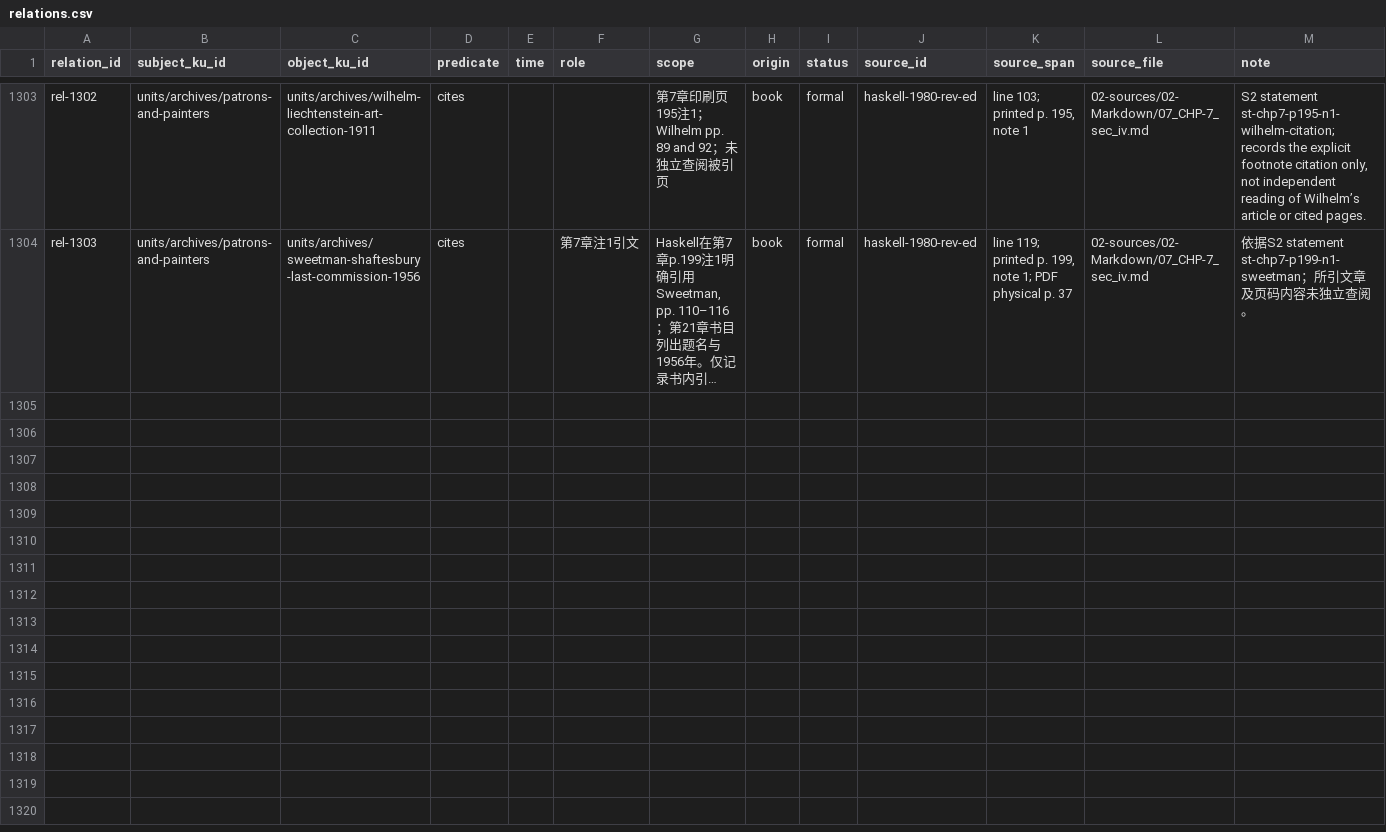
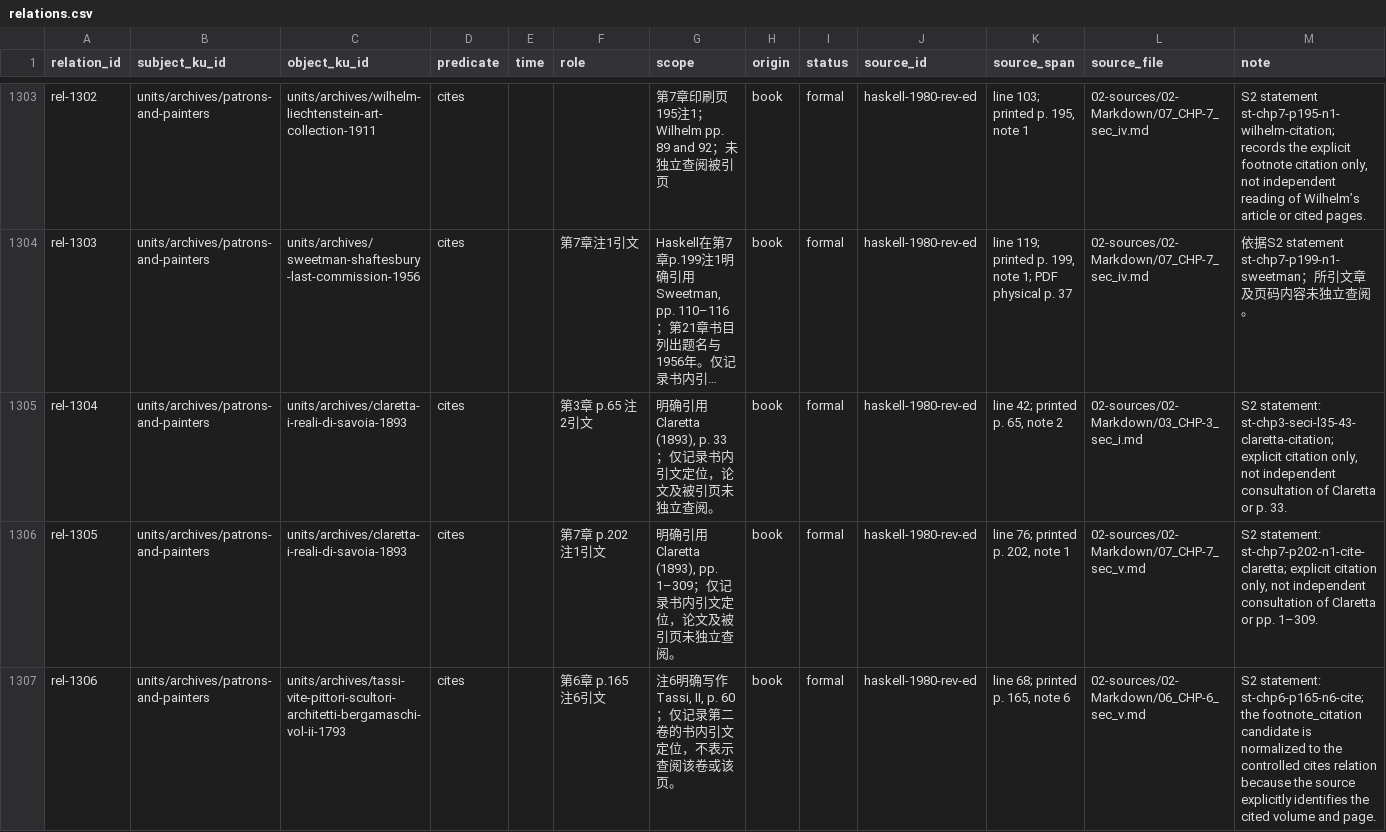
Before and after one commit to fengbaifan/PNP-Final-DATA, a CSV file: 04-knowledge/tables/relations.csv, drawn as a sheet; only a part is shown, gaps mark what is left out; long unchanged cells end in …; the diff covers the shown part only; the diff names each change by its address in the sheet, - before the commit and + after, or states it on an @@ line.

```diff
--- a/04-knowledge/tables/relations.csv
+++ b/04-knowledge/tables/relations.csv
+row 1305: rel-1304 | units/archives/patrons-and-painters | units/archives/claretta-i-reali-di-savoia-1893 | cites |  | 第3章 p.65 注2引文 | 明确引用 Claretta (1893), p. 33；仅记录书内引文定位，论文及被引页未独立查阅。 | book | formal | haskell-1980-rev-ed | line 42; printed p. 65, note 2 | 02-sources/02-Markdown/03_CHP-3_sec_i.md | S2 statement: st-chp3-seci-l35-43-claretta-citation; explicit citation only, not independent consultation of Claretta or p. 33.
+row 1306: rel-1305 | units/archives/patrons-and-painters | units/archives/claretta-i-reali-di-savoia-1893 | cites |  | 第7章 p.202 注1引文 | 明确引用 Claretta (1893), pp. 1–309；仅记录书内引文定位，论文及被引页未独立查阅。 | book | formal | haskell-1980-rev-ed | line 76; printed p. 202, note 1 | 02-sources/02-Markdown/07_CHP-7_sec_v.md | S2 statement: st-chp7-p202-n1-cite-claretta; explicit citation only, not independent consultation of Claretta or pp. 1–309.
+row 1307: rel-1306 | units/archives/patrons-and-painters | units/archives/tassi-vite-pittori-scultori-architetti-bergamaschi-vol-ii-1793 | cites |  | 第6章 p.165 注6引文 | 注6明确写作 Tassi, II, p. 60；仅记录第二卷的书内引文定位，不表示查阅该卷或该页。 | book | formal | haskell-1980-rev-ed | line 68; printed p. 165, note 6 | 02-sources/02-Markdown/06_CHP-6_sec_v.md | S2 statement: st-chp6-p165-n6-cite; the footnote_citation candidate is normalized to the controlled cites relation because the source explicitly identifies the cited volume and page.
```
Also changed, not shown: 3 added rows elsewhere in this file, 04-knowledge/tables/ku-manifest.csv, 12 other files.
